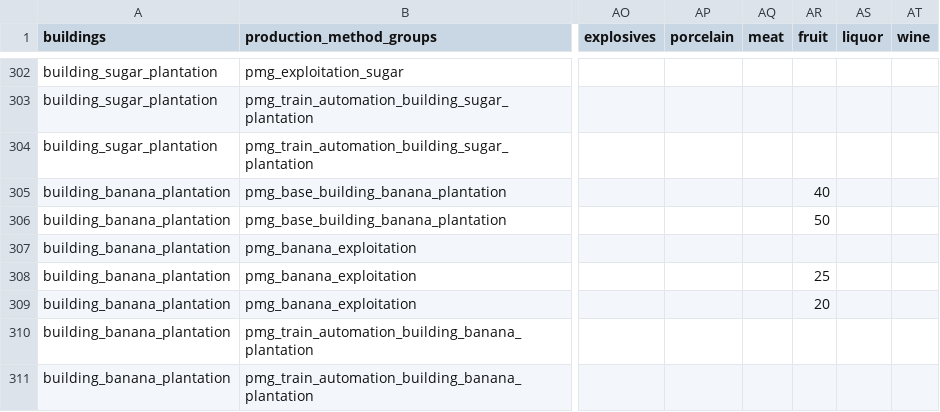
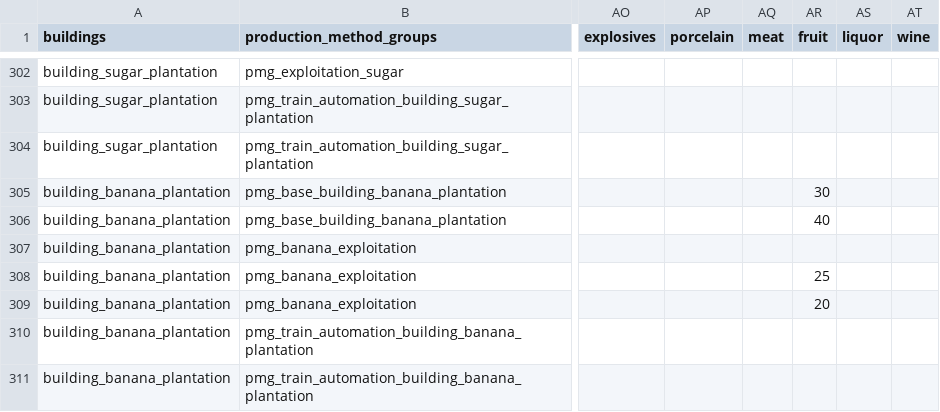
Before and after one commit to CangNiMa/OGAS, a CSV file: Victoria3 building PM/victoria3_building_pm_goods.csv, drawn as a sheet; only a part is shown, gaps mark what is left out; the diff names each change by its address in the sheet, - before the commit and + after, or states it on an @@ line.

```diff
--- a/Victoria3 building PM/victoria3_building_pm_goods.csv
+++ b/Victoria3 building PM/victoria3_building_pm_goods.csv
-AR305 (fruit): 40
+AR305 (fruit): 30
-AR306 (fruit): 50
+AR306 (fruit): 40
```
Also changed, not shown: OGAS script generator/pm_goods.csv, 3 other files.
